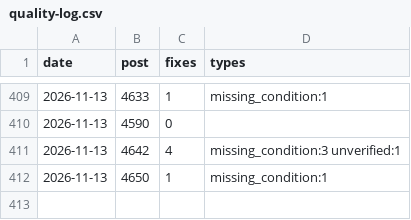
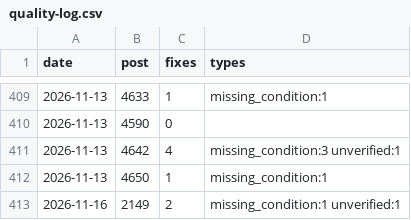
Before and after one commit to yoorimint/first-lab, a CSV file: automation/quality-log.csv, drawn as a sheet; only a part is shown, gaps mark what is left out.

```diff
--- a/automation/quality-log.csv
+++ b/automation/quality-log.csv
@@ -412 +412,2 @@ date,post,fixes,types
 2026-11-13,4650,1,missing_condition:1
+2026-11-16,2149,2,missing_condition:1 unverified:1
```
Also changed, not shown: 7 other files.
